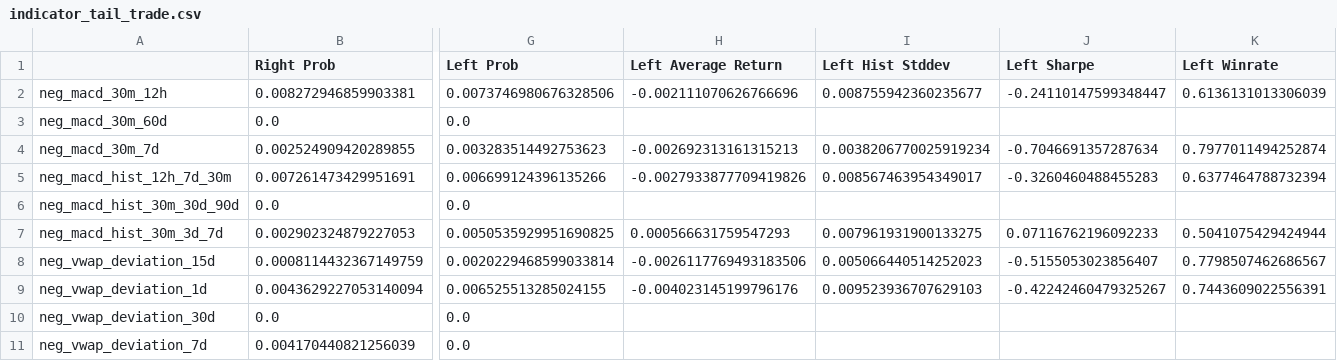
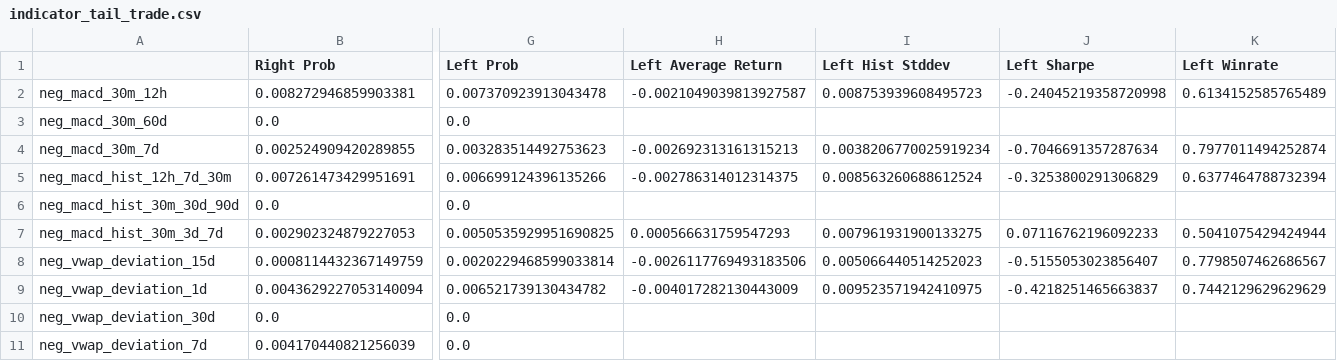
Before and after one commit to Steph-hhhhh/factor_dashboard, a CSV file: indicator_tail_trade.csv, drawn as a sheet; only a part is shown, gaps mark what is left out; the diff names each change by its address in the sheet, - before the commit and + after, or states it on an @@ line.

Commit message:
Upload CSV data file

```diff
--- a/indicator_tail_trade.csv
+++ b/indicator_tail_trade.csv
-G2 (Left Prob): 0.0073746980676328506
+G2 (Left Prob): 0.007370923913043478
-H2 (Left Average Return): -0.002111070626766696
+H2 (Left Average Return): -0.0021049039813927587
-I2 (Left Hist Stddev): 0.008755942360235677
+I2 (Left Hist Stddev): 0.008753939608495723
-J2 (Left Sharpe): -0.24110147599348447
+J2 (Left Sharpe): -0.24045219358720998
-K2 (Left Winrate): 0.6136131013306039
+K2 (Left Winrate): 0.6134152585765489
-H5 (Left Average Return): -0.0027933877709419826
+H5 (Left Average Return): -0.002786314012314375
-I5 (Left Hist Stddev): 0.008567463954349017
+I5 (Left Hist Stddev): 0.008563260688612524
-J5 (Left Sharpe): -0.3260460488455283
+J5 (Left Sharpe): -0.3253800291306829
-G9 (Left Prob): 0.006525513285024155
+G9 (Left Prob): 0.006521739130434782
-H9 (Left Average Return): -0.004023145199796176
+H9 (Left Average Return): -0.004017282130443009
-I9 (Left Hist Stddev): 0.009523936707629103
+I9 (Left Hist Stddev): 0.009523571942410975
-J9 (Left Sharpe): -0.42242460479325267
+J9 (Left Sharpe): -0.4218251465663837
-K9 (Left Winrate): 0.7443609022556391
+K9 (Left Winrate): 0.7442129629629629
```
